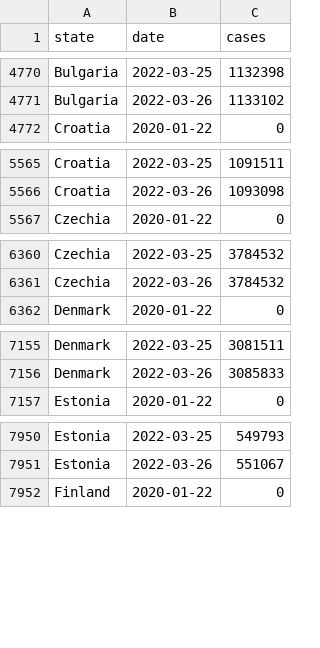
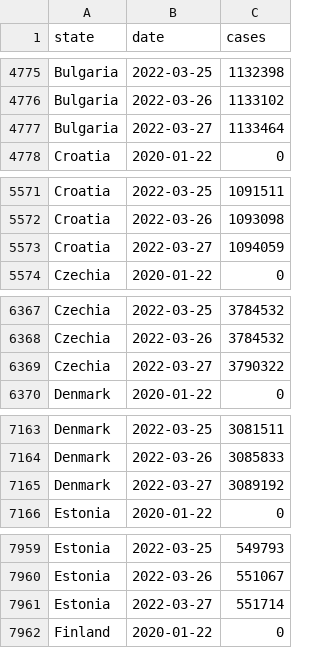
Before and after one commit to custompointofview/covid-19, a CSV file: realtime-rt/collections/eu_daily_cases_cssegi.csv, drawn as a sheet; only a part is shown, gaps mark what is left out; the diff covers the shown part only; the diff names each change by its address in the sheet, - before the commit and + after, or states it on an @@ line.

```diff
--- a/realtime-rt/collections/eu_daily_cases_cssegi.csv
+++ b/realtime-rt/collections/eu_daily_cases_cssegi.csv
+row 4777: Bulgaria | 2022-03-27 | 1133464
+row 5573: Croatia | 2022-03-27 | 1094059
+row 6369: Czechia | 2022-03-27 | 3790322
+row 7165: Denmark | 2022-03-27 | 3089192
+row 7961: Estonia | 2022-03-27 | 551714
```
Also changed, not shown: 37 added rows elsewhere in this file, realtime-rt/collections/ro_daily_cases_code.csv, realtime-rt/collections/ro_daily_cases_county.csv, 20 other files.
